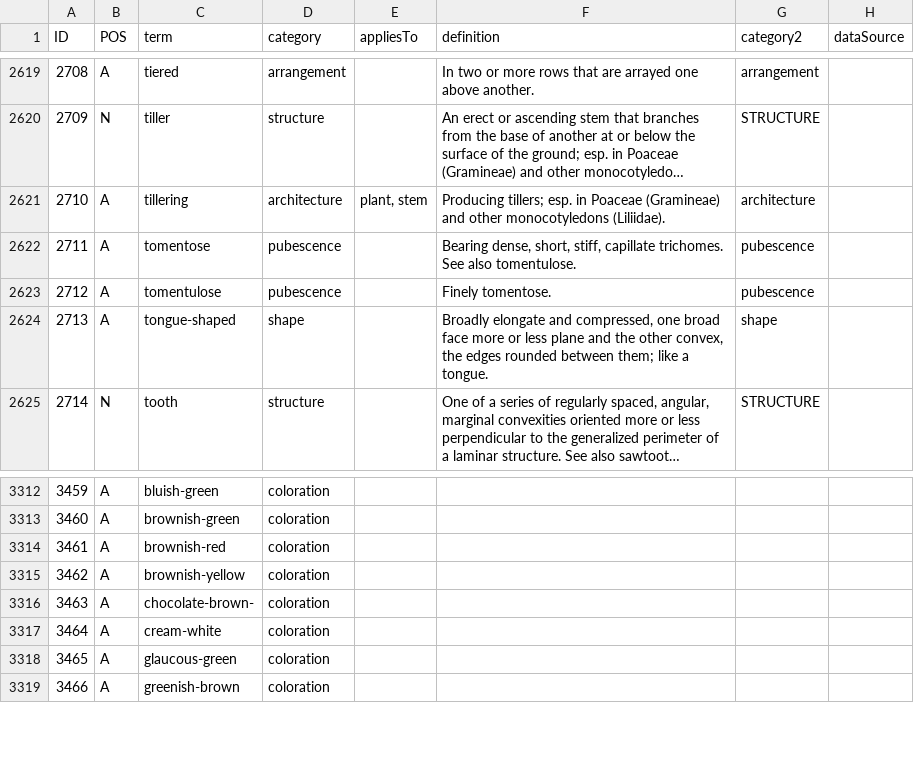
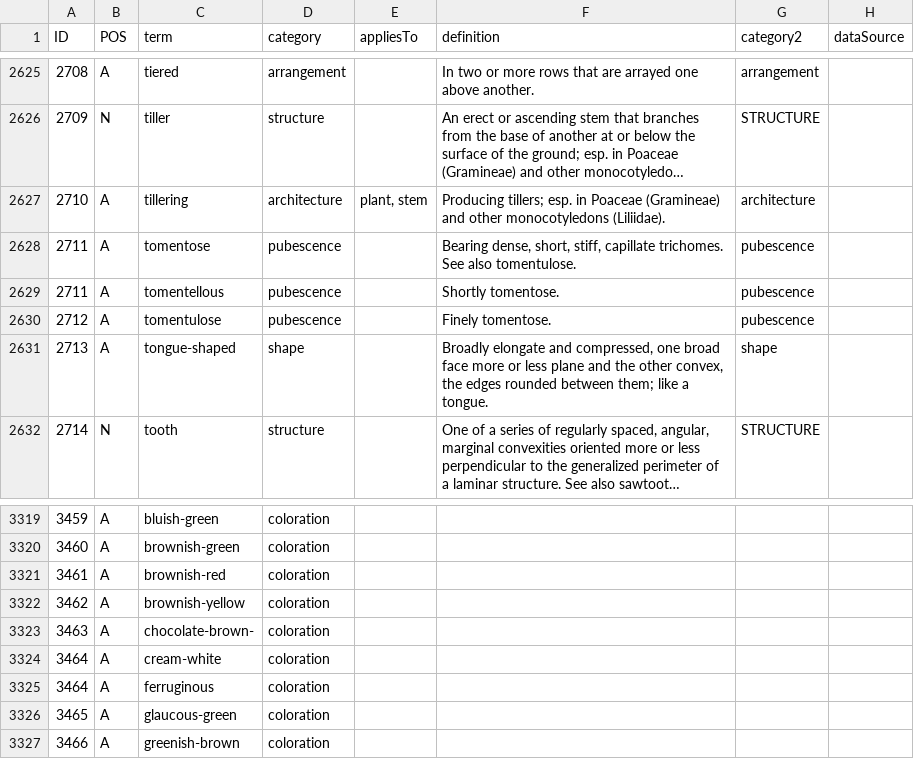
Before and after one commit to ggosline/flparser-backup, a CSV file: src/resources/glossarycp.csv, drawn as a sheet; only a part is shown, gaps mark what is left out; long unchanged cells end in …; the diff covers the shown part only.

```diff
--- a/src/resources/glossarycp.csv
+++ b/src/resources/glossarycp.csv
@@ -2622,2 +2628,3 @@
 "2711","A","tomentose","pubescence",,"Bearing dense, short, stiff, capillate trichomes.  See also tomentulose.","pubescence",
+"2711","A","tomentellous","pubescence",,"Shortly tomentose.","pubescence",
 "2712","A","tomentulose","pubescence",,"Finely tomentose.","pubescence",
@@ -3317,2 +3324,3 @@
 "3464","A","cream-white","coloration",,,,
+"3464","A","ferruginous","coloration",,,,
 "3465","A","glaucous-green","coloration",,,,
```
Also changed, not shown: 6 added rows and 1 edited cell elsewhere in this file, src/floraparser/characters.csv, 7 other files.
